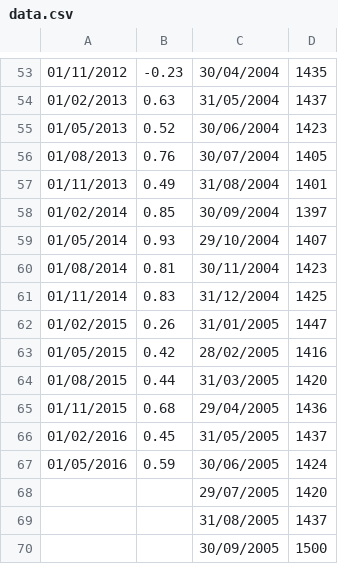
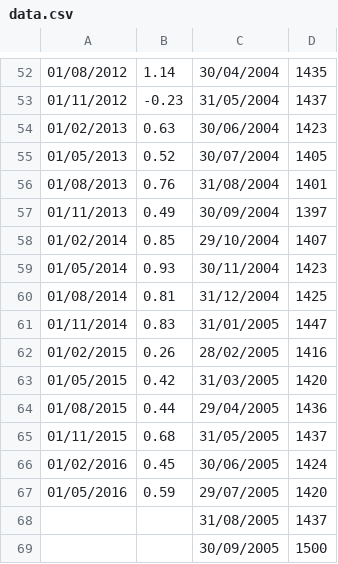
Before and after one commit to ft-interactive/visual-vocabulary, a CSV file: column-line-timeline UNFINISHED/data.csv, drawn as a sheet; only a part is shown, gaps mark what is left out; addresses are those after the commit; the diff covers the shown part only; the diff names each change by its address in the sheet, - before the commit and + after, or states it on an @@ line.

```diff
--- a/column-line-timeline UNFINISHED/data.csv
+++ b/column-line-timeline UNFINISHED/data.csv
-A52: 01/11/2012
+A52: 01/08/2012
-B52: -0.23
+B52: 1.14
-A53: 01/02/2013
+A53: 01/11/2012
-B53: 0.63
+B53: -0.23
-A54: 01/05/2013
+A54: 01/02/2013
-B54: 0.52
+B54: 0.63
-A55: 01/08/2013
+A55: 01/05/2013
-B55: 0.76
+B55: 0.52
-A56: 01/11/2013
+A56: 01/08/2013
-B56: 0.49
+B56: 0.76
-A57: 01/02/2014
+A57: 01/11/2013
-B57: 0.85
+B57: 0.49
-A58: 01/05/2014
+A58: 01/02/2014
-B58: 0.93
+B58: 0.85
-A59: 01/08/2014
+A59: 01/05/2014
-B59: 0.81
+B59: 0.93
-A60: 01/11/2014
+A60: 01/08/2014
-B60: 0.83
+B60: 0.81
-A61: 01/02/2015
+A61: 01/11/2014
-B61: 0.26
+B61: 0.83
-A62: 01/05/2015
+A62: 01/02/2015
-B62: 0.42
+B62: 0.26
-A63: 01/08/2015
+A63: 01/05/2015
-B63: 0.44
+B63: 0.42
-A64: 01/11/2015
+A64: 01/08/2015
-B64: 0.68
+B64: 0.44
-A65: 01/02/2016
+A65: 01/11/2015
-B65: 0.45
+B65: 0.68
-A66: 01/05/2016
+A66: 01/02/2016
-B66: 0.59
+B66: 0.45
-A67: (empty)
+A67: 01/05/2016
-B67: (empty)
+B67: 0.59
```
Also changed, not shown: 1 added row, 3 removed rows and 100 edited cells elsewhere in this file, 2 other files.
